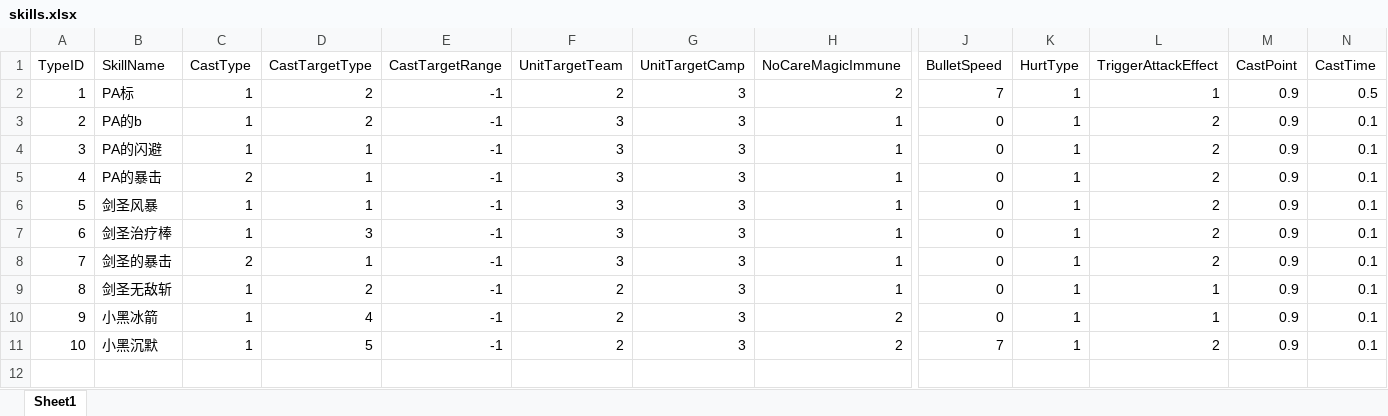
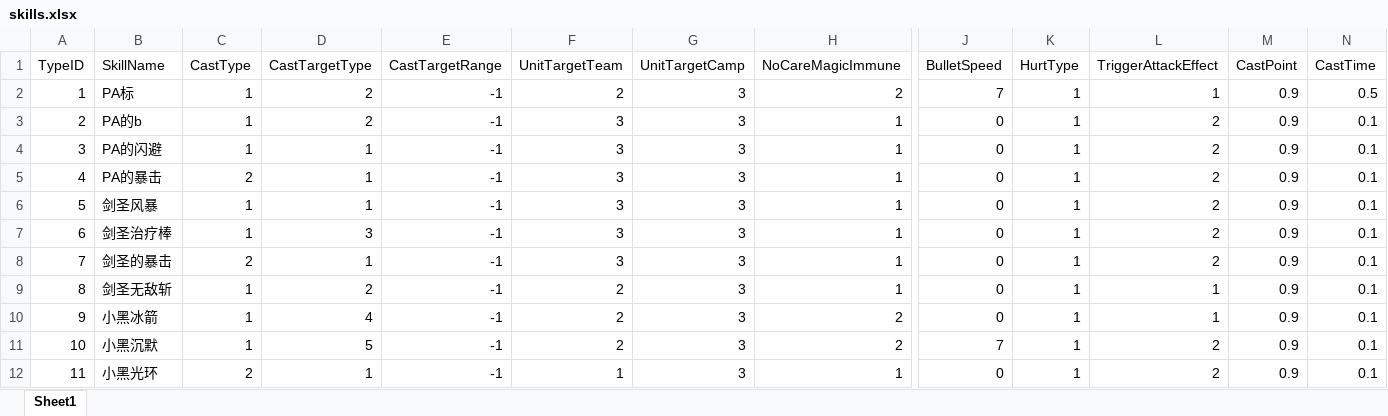
Before and after one commit to lvshiling/dotanet, an Excel workbook: bin/conf/skills.xlsx, sheet Sheet1, drawn as a sheet; only a part is shown, gaps mark what is left out; values as stored, in another font and other column widths than the file's, no borders; rows hold the shown columns only; the diff names each change by its address in the sheet, - before the commit and + after, or states it on an @@ line.

```diff
--- a/bin/conf/skills.xlsx (sheet Sheet1)
+++ b/bin/conf/skills.xlsx (sheet Sheet1)
+row 12: 11 | 小黑光环 | 2 | 1 | -1 | 1 | 3 | 1 | 0 | 1 | 2 | 0.9 | 0.1
```
Also changed, not shown: bin/conf/buff.xlsx, bin/conf/halo.xlsx, 7 other files.
